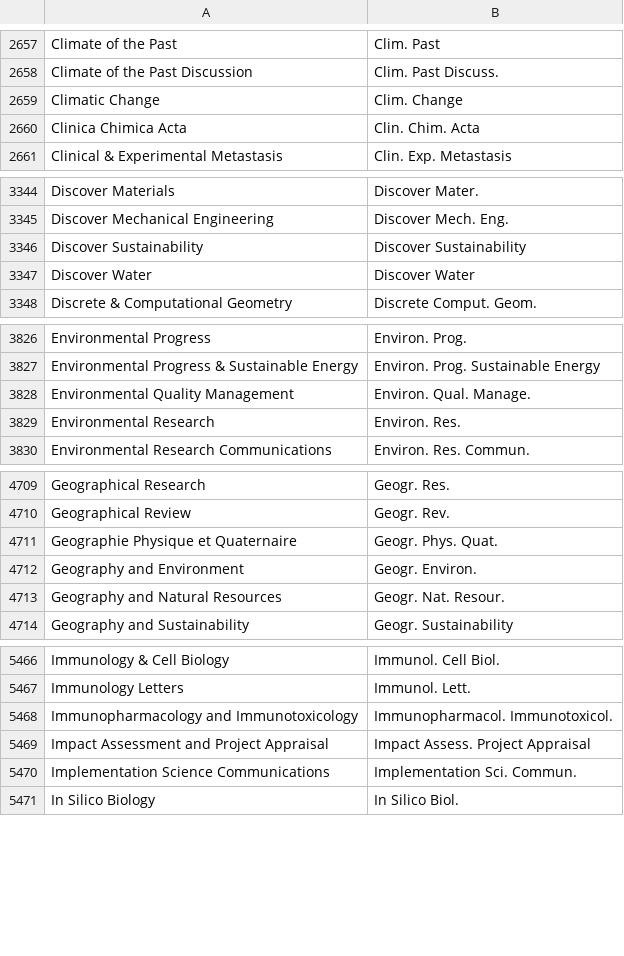
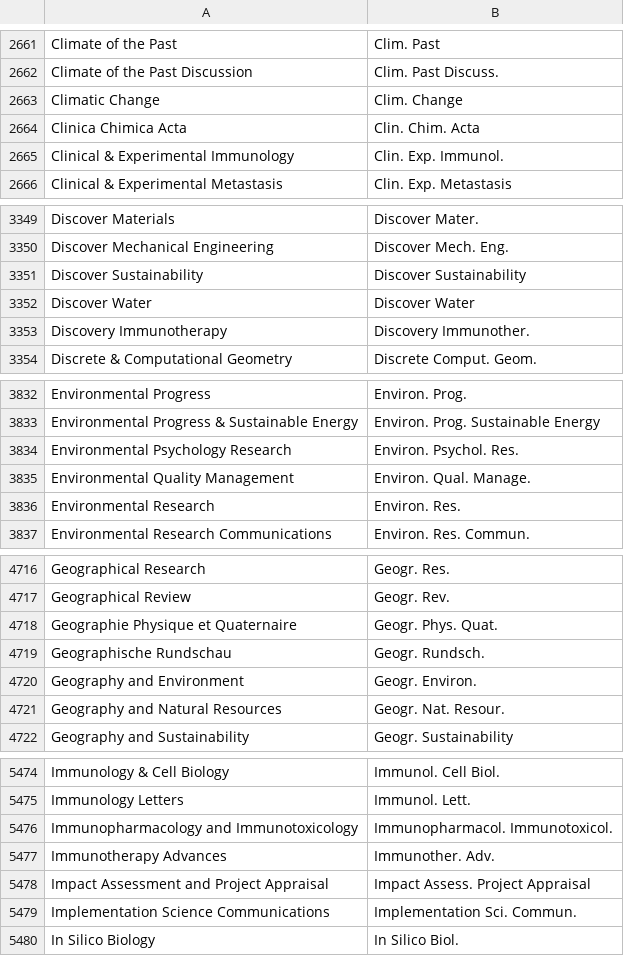
Before and after one commit to JabRef/abbrv.jabref.org, a CSV file: journals/journal_abbreviations_ubc.csv, drawn as a sheet; only a part is shown, gaps mark what is left out; the diff covers the shown part only; the diff names each change by its address in the sheet, - before the commit and + after, or states it on an @@ line.

```diff
--- a/journals/journal_abbreviations_ubc.csv
+++ b/journals/journal_abbreviations_ubc.csv
+row 2665: Clinical & Experimental Immunology | Clin. Exp. Immunol.
+row 3353: Discovery Immunotherapy | Discovery Immunother.
+row 3834: Environmental Psychology Research | Environ. Psychol. Res.
+row 4719: Geographische Rundschau | Geogr. Rundsch.
+row 5477: Immunotherapy Advances | Immunother. Adv.
```
Also changed, not shown: 18 added rows, 1 removed row and 3 edited cells elsewhere in this file.
